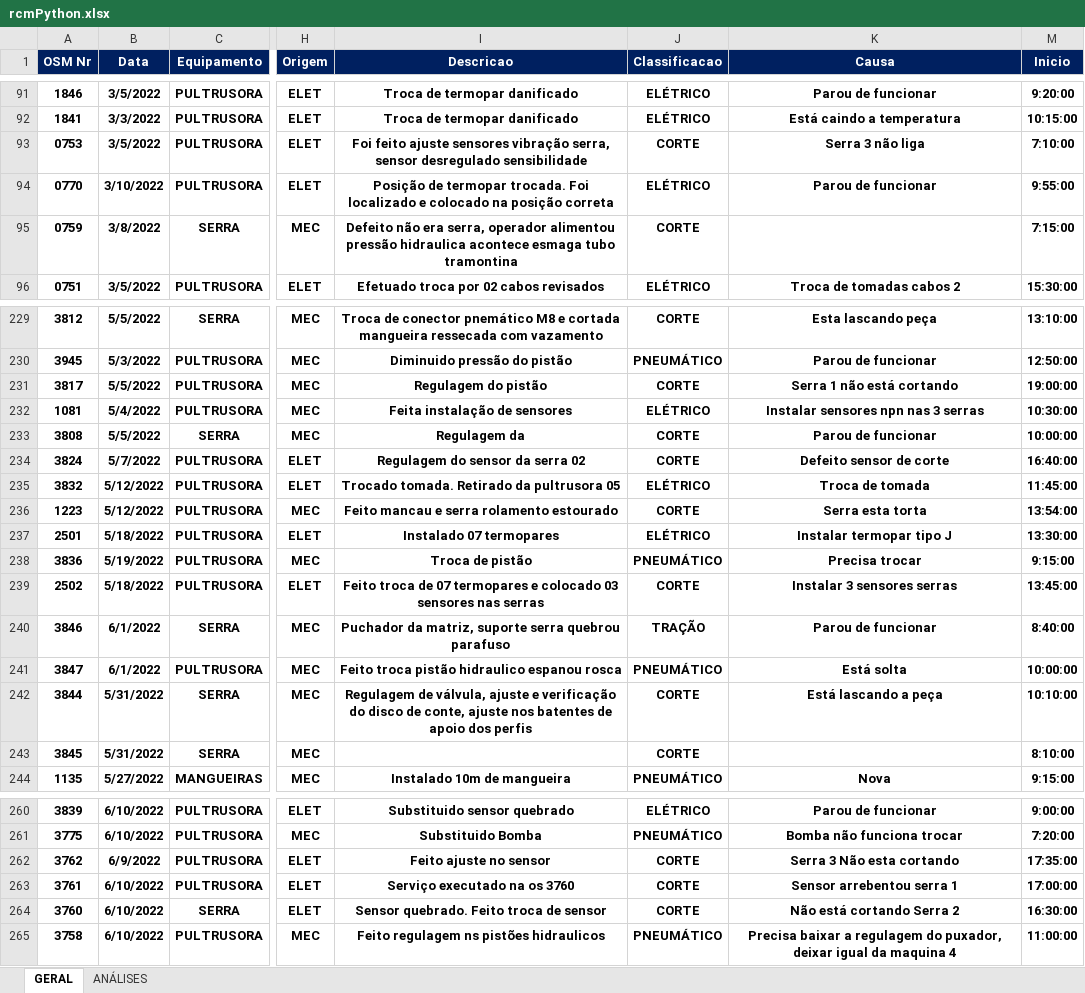
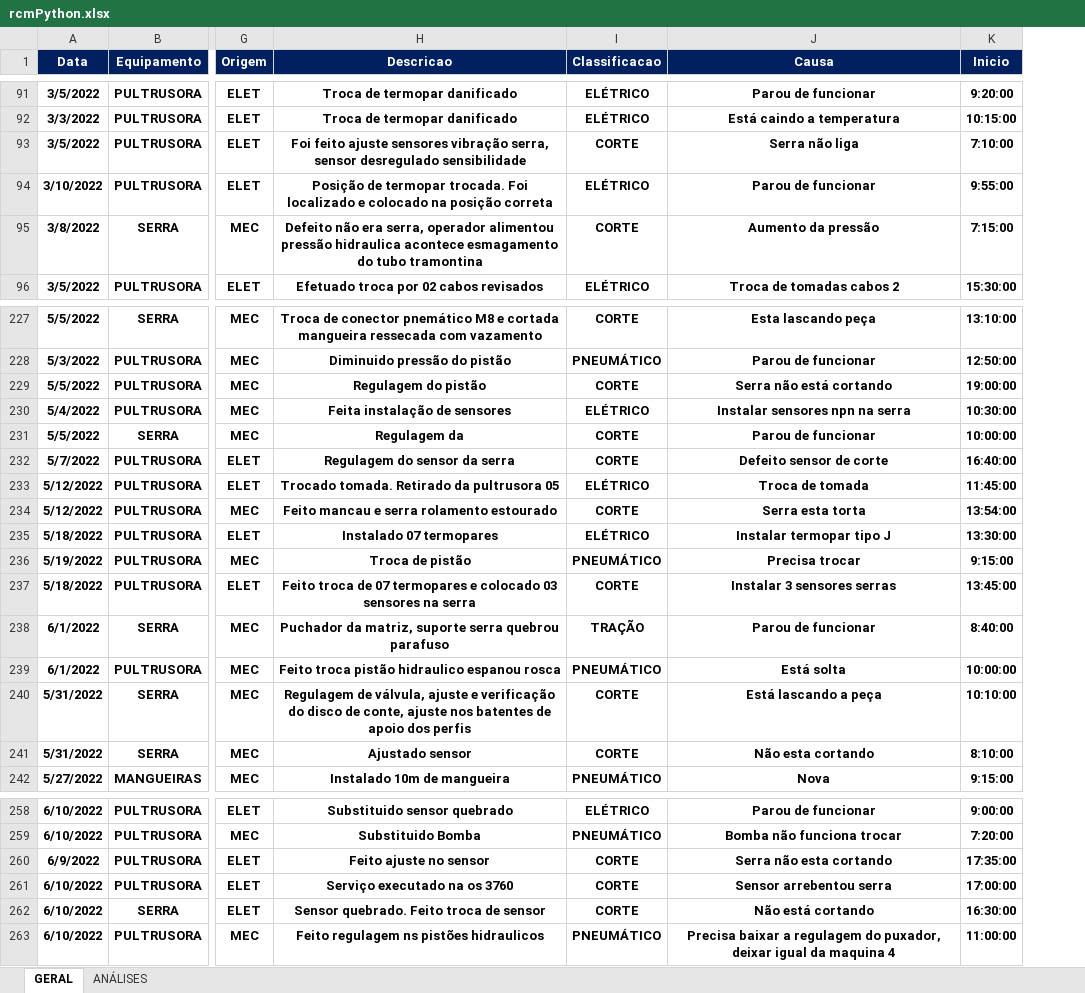
Before and after one commit to leocunha96/python-RCM, an Excel workbook: rcmPython.xlsx, sheet GERAL, drawn as a sheet; only a part is shown, gaps mark what is left out; values as stored, in another font and other column widths than the file's, no borders; charts and pictures and table styles not drawn; removed rows and columns are numbered as before the commit, all else as after; the diff covers the shown part only; the diff names each change by its address in the sheet, - before the commit and + after, or states it on an @@ line.

```diff
--- a/rcmPython.xlsx (sheet GERAL)
+++ b/rcmPython.xlsx (sheet GERAL)
-column A (OSM Nr), rows 91-96: 1846 | 1841 | 0753 | 0770 | 0759 | 0751; rows 229-244: 3812 | 3945 | 3817 | 1081 | 3808 | 3824 | 3832 | 1223 | 2501 | 3836 | 2502 | 3846 | 3847 | 3844 | 3845 | 1135; rows 260-265: 3839 | 3775 | 3762 | 3761 | 3760 | 3758
-J93 (Causa): Serra 3 não liga
+J93 (Causa): Serra não liga
-H95 (Descricao): …hidraulica acontece esmaga tubo tramontina
+H95 (Descricao): …hidraulica acontece esmagamento do tubo tramontina
-J95 (Causa): (empty)
+J95 (Causa): Aumento da pressão
-J229 (Causa): Serra 1 não está cortando
+J229 (Causa): Serra não está cortando
-J230 (Causa): Instalar sensores npn nas 3 serras
+J230 (Causa): Instalar sensores npn na serra
-H232 (Descricao): Regulagem do sensor da serra 02
+H232 (Descricao): Regulagem do sensor da serra
-H237 (Descricao): …03 sensores nas serras
+H237 (Descricao): …03 sensores na serra
-H241 (Descricao): (empty)
+H241 (Descricao): Ajustado sensor
-J241 (Causa): (empty)
+J241 (Causa): Não esta cortando
-J260 (Causa): Serra 3 Não esta cortando
+J260 (Causa): Serra não esta cortando
-J261 (Causa): Sensor arrebentou serra 1
+J261 (Causa): Sensor arrebentou serra
-J262 (Causa): Não está cortando Serra 2
+J262 (Causa): Não está cortando
```
Also changed, not shown: 3 removed rows and 43 edited cells elsewhere in this sheet, hidden cells, charts or pictures, 1 other file.
